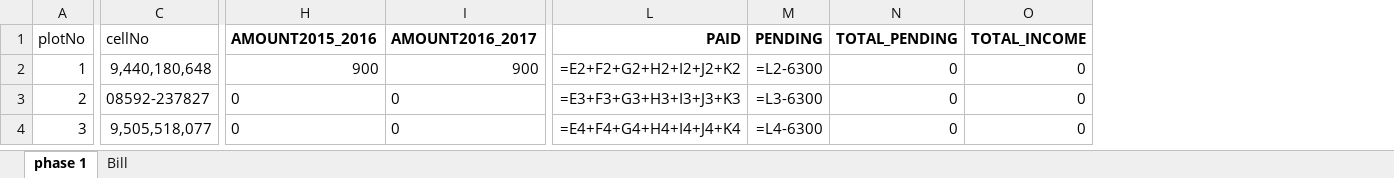
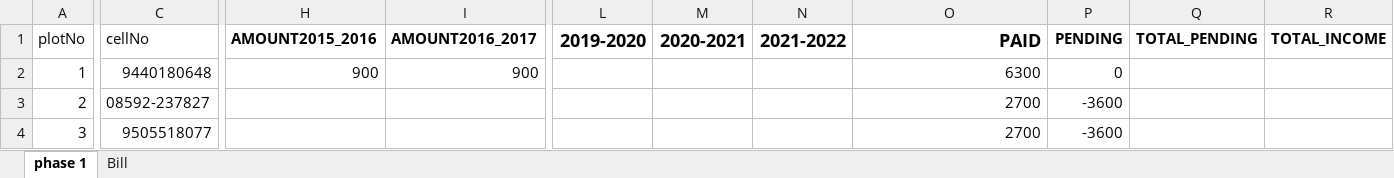
Before and after one commit to bhargav-jaldu/plotSearch, an Excel workbook: plotsData.xlsx, sheet phase 1, drawn as a sheet; only a part is shown, gaps mark what is left out; values as stored, in another font and other column widths than the file's, no borders; formulas without a stored value are shown as written; charts and pictures not drawn; addresses are those after the commit; the diff covers the shown part only; the diff names each change by its address in the sheet, - before the commit and + after, or states it on an @@ line.

Commit message:
changes

```diff
--- a/plotsData.xlsx (sheet phase 1)
+++ b/plotsData.xlsx (sheet phase 1)
+column L (2019-2020), empty
+column M (2020-2021), empty
+column N (2021-2022), empty
@@ O1 text size: larger @@
-C2 (cellNo): 9,440,180,648
+C2 (cellNo): 9440180648
-O2 (PAID): =E2+F2+G2+H2+I2+J2+K2
+O2 (PAID): 6300
-P2 (PENDING): =L2-6300
+P2 (PENDING): 0
-Q2:Q4 (TOTAL_PENDING): 0
+Q2:Q4 (TOTAL_PENDING): (empty)
-R2:R4 (TOTAL_INCOME): 0
+R2:R4 (TOTAL_INCOME): (empty)
-H3:H4 (AMOUNT2015_2016): 0
+H3:H4 (AMOUNT2015_2016): (empty)
-I3:I4 (AMOUNT2016_2017): 0
+I3:I4 (AMOUNT2016_2017): (empty)
-O3 (PAID): =E3+F3+G3+H3+I3+J3+K3
+O3 (PAID): 2700
-P3 (PENDING): =L3-6300
+P3 (PENDING): -3600
-C4 (cellNo): 9,505,518,077
+C4 (cellNo): 9505518077
-O4 (PAID): =E4+F4+G4+H4+I4+J4+K4
+O4 (PAID): 2700
-P4 (PENDING): =L4-6300
+P4 (PENDING): -3600
```
Also changed, not shown: 4 edited cells and cell formats elsewhere in this sheet, sheet Bill, charts or pictures.
